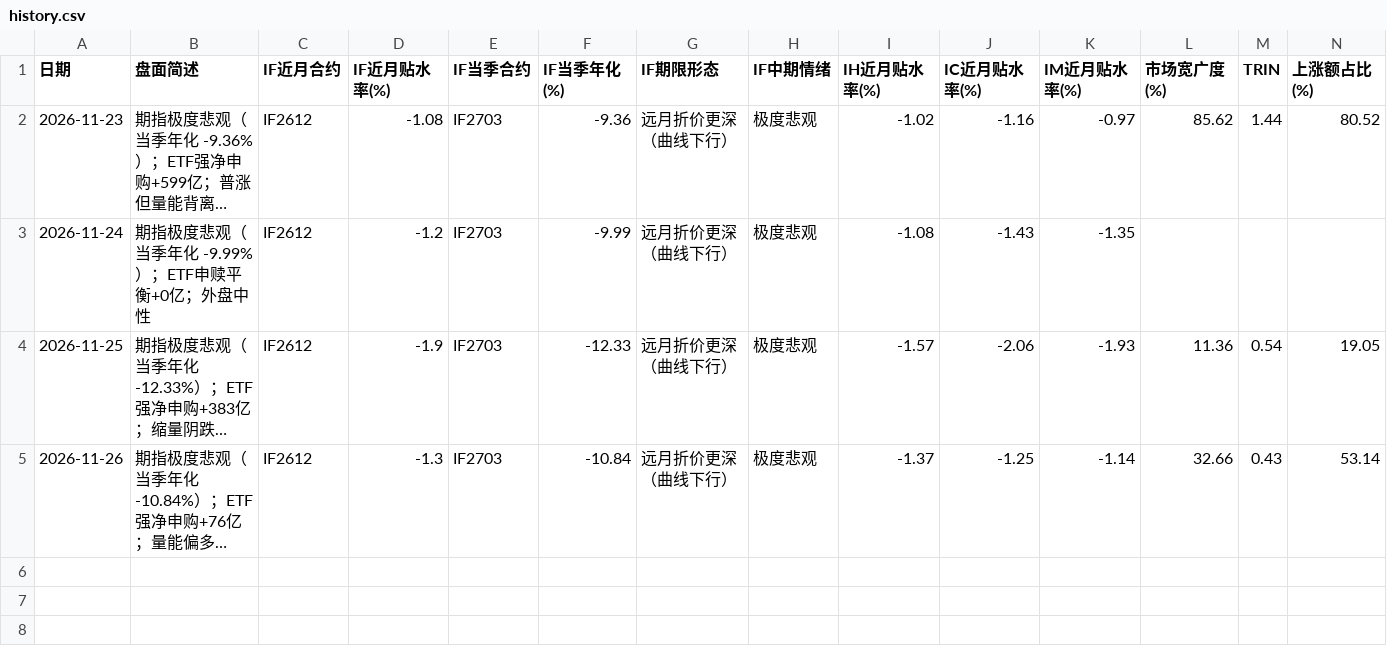
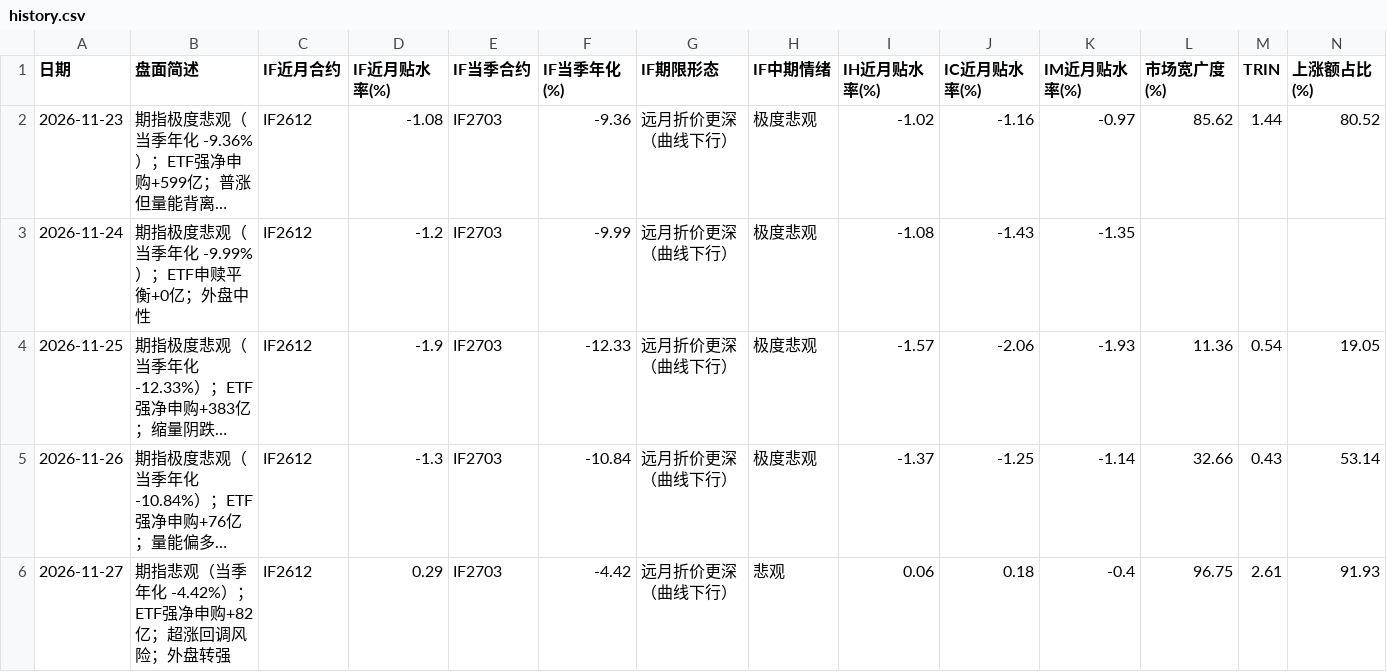
Before and after one commit to Irvingcloud/a-share-dashboard, a CSV file: history.csv, drawn as a sheet; only a part is shown; long unchanged cells end in …; rows hold the shown columns only; the diff names each change by its address in the sheet, - before the commit and + after, or states it on an @@ line.

```diff
--- a/history.csv
+++ b/history.csv
+row 6: 2026-11-27 | 期指悲观（当季年化 -4.42%）；ETF强净申购+82亿；超涨回调风险；外盘转强 | IF2612 | 0.29 | IF2703 | -4.42 | 远月折价更深（曲线下行） | 悲观 | 0.06 | 0.18 | -0.4 | 96.75 | 2.61 | 91.93
```
